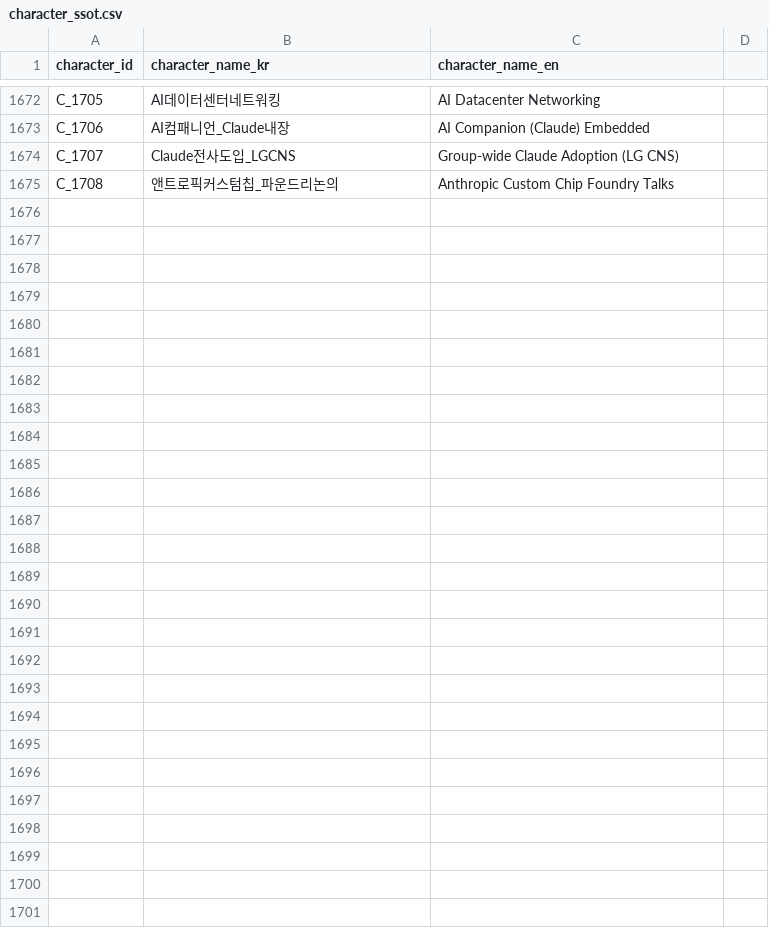
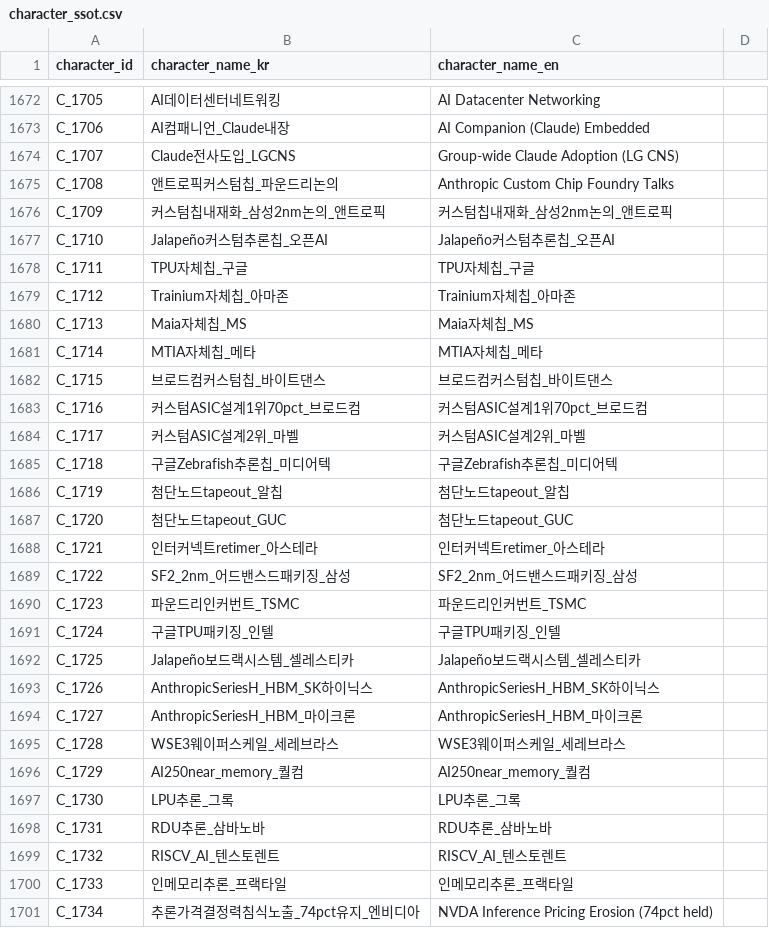
Before and after one commit to kang0302/moneytree-web, a CSV file: public/data/ssot/character_ssot.csv, drawn as a sheet; only a part is shown, gaps mark what is left out; the diff names each change by its address in the sheet, - before the commit and + after, or states it on an @@ line.

```diff
--- a/public/data/ssot/character_ssot.csv
+++ b/public/data/ssot/character_ssot.csv
+row 1676: C_1709 | 커스텀칩내재화_삼성2nm논의_앤트로픽 | 커스텀칩내재화_삼성2nm논의_앤트로픽
+row 1677: C_1710 | Jalapeño커스텀추론칩_오픈AI | Jalapeño커스텀추론칩_오픈AI
+row 1678: C_1711 | TPU자체칩_구글 | TPU자체칩_구글
+row 1679: C_1712 | Trainium자체칩_아마존 | Trainium자체칩_아마존
+row 1680: C_1713 | Maia자체칩_MS | Maia자체칩_MS
+row 1681: C_1714 | MTIA자체칩_메타 | MTIA자체칩_메타
+row 1682: C_1715 | 브로드컴커스텀칩_바이트댄스 | 브로드컴커스텀칩_바이트댄스
+row 1683: C_1716 | 커스텀ASIC설계1위70pct_브로드컴 | 커스텀ASIC설계1위70pct_브로드컴
+row 1684: C_1717 | 커스텀ASIC설계2위_마벨 | 커스텀ASIC설계2위_마벨
+row 1685: C_1718 | 구글Zebrafish추론칩_미디어텍 | 구글Zebrafish추론칩_미디어텍
+row 1686: C_1719 | 첨단노드tapeout_알칩 | 첨단노드tapeout_알칩
+row 1687: C_1720 | 첨단노드tapeout_GUC | 첨단노드tapeout_GUC
+row 1688: C_1721 | 인터커넥트retimer_아스테라 | 인터커넥트retimer_아스테라
+row 1689: C_1722 | SF2_2nm_어드밴스드패키징_삼성 | SF2_2nm_어드밴스드패키징_삼성
+row 1690: C_1723 | 파운드리인커번트_TSMC | 파운드리인커번트_TSMC
+row 1691: C_1724 | 구글TPU패키징_인텔 | 구글TPU패키징_인텔
+row 1692: C_1725 | Jalapeño보드랙시스템_셀레스티카 | Jalapeño보드랙시스템_셀레스티카
+row 1693: C_1726 | AnthropicSeriesH_HBM_SK하이닉스 | AnthropicSeriesH_HBM_SK하이닉스
+row 1694: C_1727 | AnthropicSeriesH_HBM_마이크론 | AnthropicSeriesH_HBM_마이크론
+row 1695: C_1728 | WSE3웨이퍼스케일_세레브라스 | WSE3웨이퍼스케일_세레브라스
+row 1696: C_1729 | AI250near_memory_퀄컴 | AI250near_memory_퀄컴
+row 1697: C_1730 | LPU추론_그록 | LPU추론_그록
+row 1698: C_1731 | RDU추론_삼바노바 | RDU추론_삼바노바
+row 1699: C_1732 | RISCV_AI_텐스토렌트 | RISCV_AI_텐스토렌트
+row 1700: C_1733 | 인메모리추론_프랙타일 | 인메모리추론_프랙타일
+row 1701: C_1734 | 추론가격결정력침식노출_74pct유지_엔비디아 | NVDA Inference Pricing Erosion (74pct held)
```
Also changed, not shown: public/data/ssot/asset_ssot.csv, public/data/ssot/business_field_ssot.csv, 3 other files.
